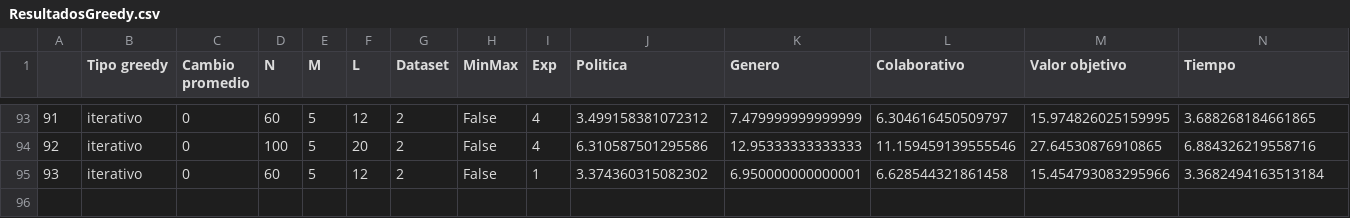
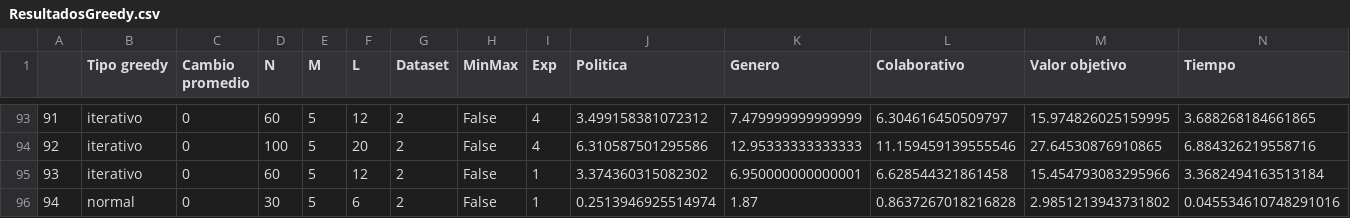
Before and after one commit to valehp/Grupos-politicos, a CSV file: ResultadosGreedy.csv, drawn as a sheet; only a part is shown, gaps mark what is left out; rows hold the shown columns only; the diff names each change by its address in the sheet, - before the commit and + after, or states it on an @@ line.

Commit message:
greedy con exponentes REVISAR RESULTADOS Y COMPARAR

```diff
--- a/ResultadosGreedy.csv
+++ b/ResultadosGreedy.csv
+row 96: 94 | normal | 0 | 30 | 5 | 6 | 2 | False | 1 | 0.2513946925514974 | 1.87 | 0.8637267018216828 | 2.9851213943731802 | 0.045534610748291016
```
Also changed, not shown: 4 other files.
